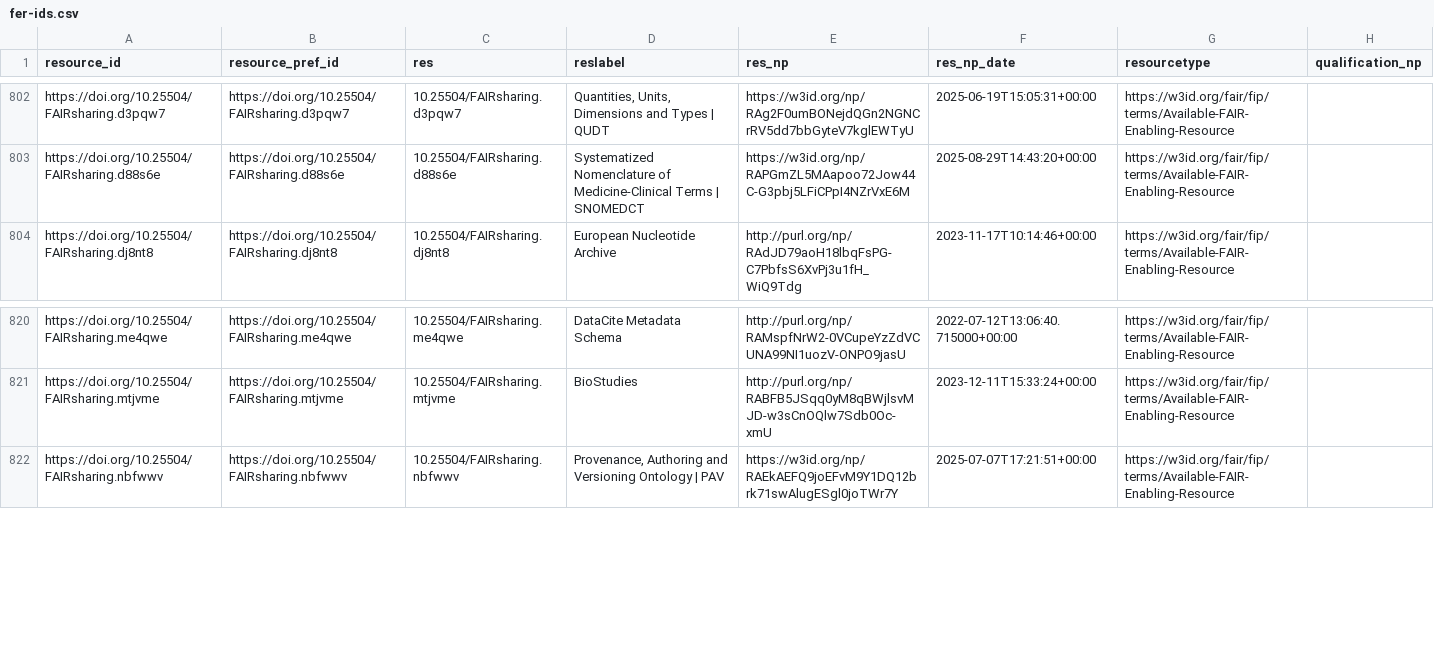
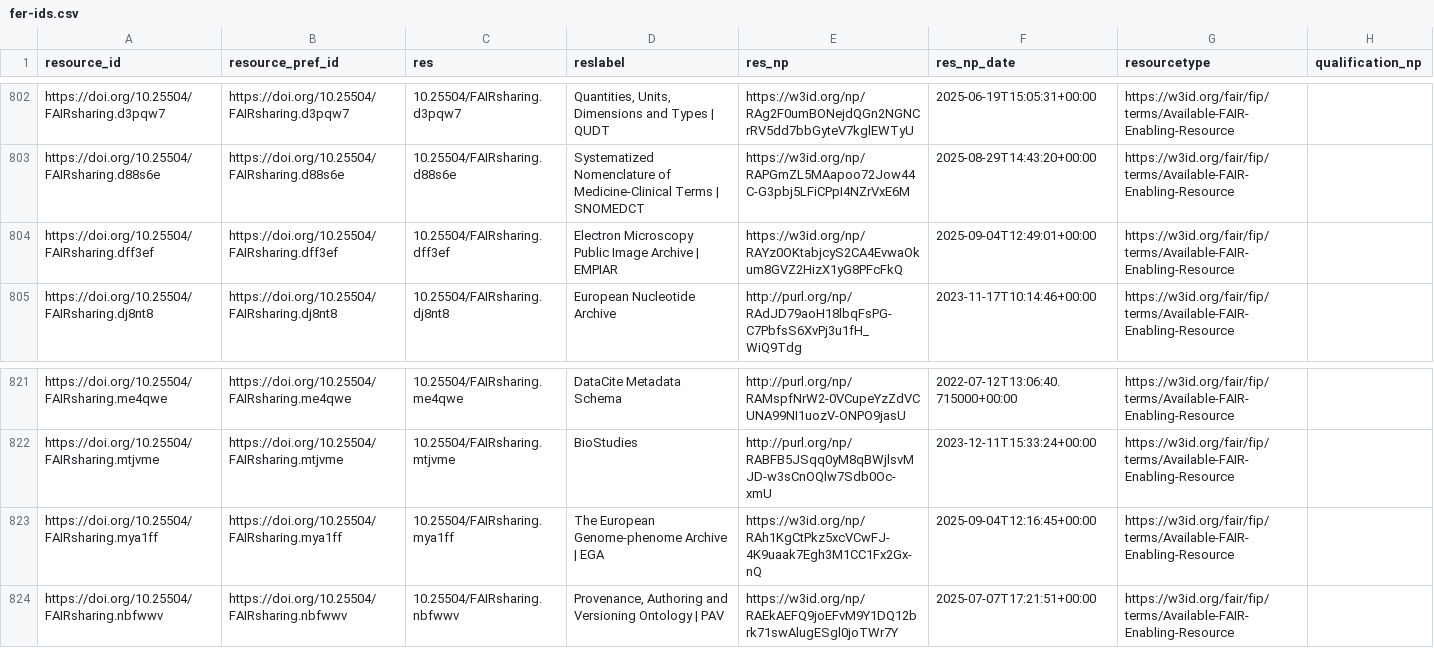
Before and after one commit to peta-pico/dsw-nanopub-api, a CSV file: tables/fer-ids.csv, drawn as a sheet; only a part is shown, gaps mark what is left out.

Commit message:
Add tables

```diff
--- a/tables/fer-ids.csv
+++ b/tables/fer-ids.csv
@@ -803,2 +803,3 @@ https://doi.org/10.25504/FAIRsharing.d3pqw7,https://doi.org/10.25504/FAIRsharing
 https://doi.org/10.25504/FAIRsharing.d88s6e,https://doi.org/10.25504/FAIRsharing.d88s6e,10.25504/FAIRsharing.d88s6e,Systematized Nomenclature of Medicine-Clinical Terms | SNOMEDCT,https://w3id.org/np/RAPGmZL5MAapoo72Jow44C-G3pbj5LFiCPpI4NZrVxE6M,2025-08-29T14:43:20+00:00,https://w3id.org/fair/fip/terms/Available-FAIR-Enabling-Resource,
+https://doi.org/10.25504/FAIRsharing.dff3ef,https://doi.org/10.25504/FAIRsharing.dff3ef,10.25504/FAIRsharing.dff3ef,Electron Microscopy Public Image Archive | EMPIAR,https://w3id.org/np/RAYz0OKtabjcyS2CA4EvwaOkum8GVZ2HizX1yG8PFcFkQ,2025-09-04T12:49:01+00:00,https://w3id.org/fair/fip/terms/Available-FAIR-Enabling-Resource,
 https://doi.org/10.25504/FAIRsharing.dj8nt8,https://doi.org/10.25504/FAIRsharing.dj8nt8,10.25504/FAIRsharing.dj8nt8,European Nucleotide Archive,http://purl.org/np/RAdJD79aoH18lbqFsPG-C7PbfsS6XvPj3u1fH_WiQ9Tdg,2023-11-17T10:14:46+00:00,https://w3id.org/fair/fip/terms/Available-FAIR-Enabling-Resource,
@@ -821,2 +822,3 @@ https://doi.org/10.25504/FAIRsharing.me4qwe,https://doi.org/10.25504/FAIRsharing
 https://doi.org/10.25504/FAIRsharing.mtjvme,https://doi.org/10.25504/FAIRsharing.mtjvme,10.25504/FAIRsharing.mtjvme,BioStudies,http://purl.org/np/RABFB5JSqq0yM8qBWjlsvMJD-w3sCnOQlw7Sdb0Oc-xmU,2023-12-11T15:33:24+00:00,https://w3id.org/fair/fip/terms/Available-FAIR-Enabling-Resource,
+https://doi.org/10.25504/FAIRsharing.mya1ff,https://doi.org/10.25504/FAIRsharing.mya1ff,10.25504/FAIRsharing.mya1ff,The European Genome-phenome Archive | EGA,https://w3id.org/np/RAh1KgCtPkz5xcVCwFJ-4K9uaak7Egh3M1CC1Fx2Gx-nQ,2025-09-04T12:16:45+00:00,https://w3id.org/fair/fip/terms/Available-FAIR-Enabling-Resource,
 https://doi.org/10.25504/FAIRsharing.nbfwwv,https://doi.org/10.25504/FAIRsharing.nbfwwv,10.25504/FAIRsharing.nbfwwv,"Provenance, Authoring and Versioning Ontology | PAV",https://w3id.org/np/RAEkAEFQ9joEFvM9Y1DQ12brk71swAlugESgl0joTWr7Y,2025-07-07T17:21:51+00:00,https://w3id.org/fair/fip/terms/Available-FAIR-Enabling-Resource,
```
